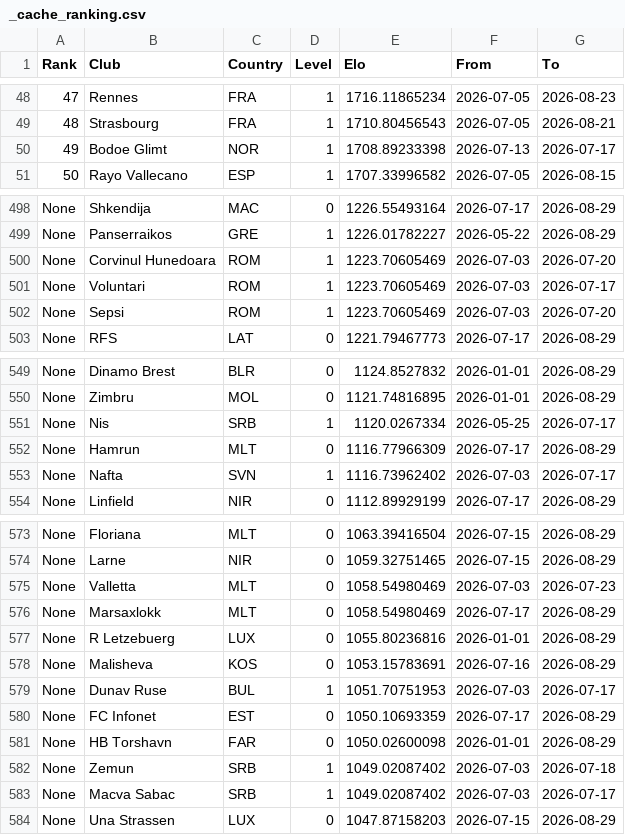
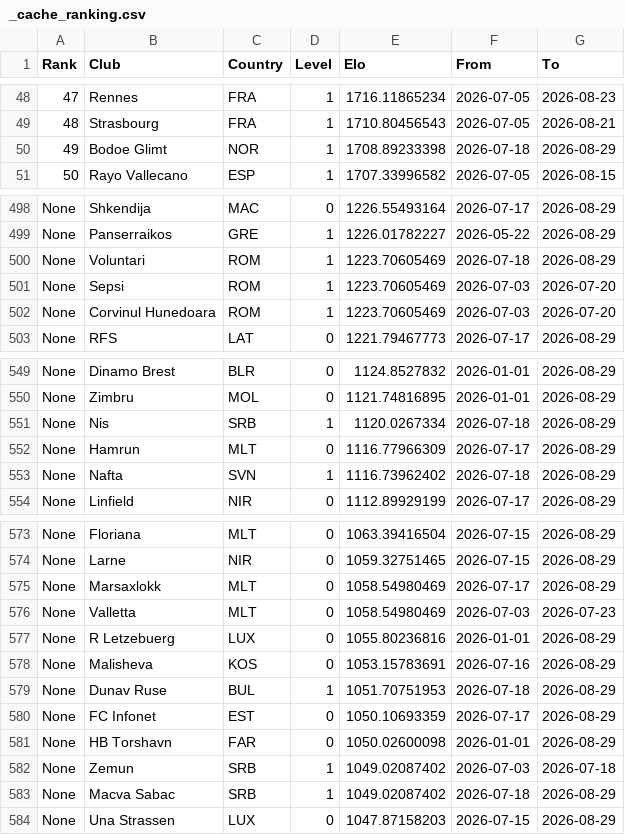
Before and after one commit to erikolivo/alertas-apuestas, a CSV file: data/_cache_ranking.csv, drawn as a sheet; only a part is shown, gaps mark what is left out; the diff covers the shown part only.

```diff
--- a/data/_cache_ranking.csv
+++ b/data/_cache_ranking.csv
@@ -49,3 +49,3 @@ Rank,Club,Country,Level,Elo,From,To
 48,Strasbourg,FRA,1,1710.80456543,2026-07-05,2026-08-21
-49,Bodoe Glimt,NOR,1,1708.89233398,2026-07-13,2026-07-17
+49,Bodoe Glimt,NOR,1,1708.89233398,2026-07-18,2026-08-29
 50,Rayo Vallecano,ESP,1,1707.33996582,2026-07-05,2026-08-15
@@ -499,5 +499,5 @@ None,Shkendija,MAC,0,1226.55493164,2026-07-17,2026-08-29
 None,Panserraikos,GRE,1,1226.01782227,2026-05-22,2026-08-29
+None,Voluntari,ROM,1,1223.70605469,2026-07-18,2026-08-29
+None,Sepsi,ROM,1,1223.70605469,2026-07-03,2026-07-20
 None,Corvinul Hunedoara,ROM,1,1223.70605469,2026-07-03,2026-07-20
-None,Voluntari,ROM,1,1223.70605469,2026-07-03,2026-07-17
-None,Sepsi,ROM,1,1223.70605469,2026-07-03,2026-07-20
 None,RFS,LAT,0,1221.79467773,2026-07-17,2026-08-29
@@ -550,5 +550,5 @@ None,Dinamo Brest,BLR,0,1124.8527832,2026-01-01,2026-08-29
 None,Zimbru,MOL,0,1121.74816895,2026-01-01,2026-08-29
-None,Nis,SRB,1,1120.0267334,2026-05-25,2026-07-17
+None,Nis,SRB,1,1120.0267334,2026-07-18,2026-08-29
 None,Hamrun,MLT,0,1116.77966309,2026-07-17,2026-08-29
-None,Nafta,SVN,1,1116.73962402,2026-07-03,2026-07-17
+None,Nafta,SVN,1,1116.73962402,2026-07-18,2026-08-29
 None,Linfield,NIR,0,1112.89929199,2026-07-17,2026-08-29
@@ -574,7 +574,7 @@ None,Floriana,MLT,0,1063.39416504,2026-07-15,2026-08-29
 None,Larne,NIR,0,1059.32751465,2026-07-15,2026-08-29
+None,Marsaxlokk,MLT,0,1058.54980469,2026-07-17,2026-08-29
 None,Valletta,MLT,0,1058.54980469,2026-07-03,2026-07-23
-None,Marsaxlokk,MLT,0,1058.54980469,2026-07-17,2026-08-29
 None,R Letzebuerg,LUX,0,1055.80236816,2026-01-01,2026-08-29
 None,Malisheva,KOS,0,1053.15783691,2026-07-16,2026-08-29
-None,Dunav Ruse,BUL,1,1051.70751953,2026-07-03,2026-07-17
+None,Dunav Ruse,BUL,1,1051.70751953,2026-07-18,2026-08-29
 None,FC Infonet,EST,0,1050.10693359,2026-07-17,2026-08-29
@@ -582,3 +582,3 @@ None,HB Torshavn,FAR,0,1050.02600098,2026-01-01,2026-08-29
 None,Zemun,SRB,1,1049.02087402,2026-07-03,2026-07-18
-None,Macva Sabac,SRB,1,1049.02087402,2026-07-03,2026-07-17
+None,Macva Sabac,SRB,1,1049.02087402,2026-07-18,2026-08-29
 None,Una Strassen,LUX,0,1047.87158203,2026-07-15,2026-08-29
```
Also changed, not shown: 5 moved rows and 28 edited cells elsewhere in this file, 1 other file.
